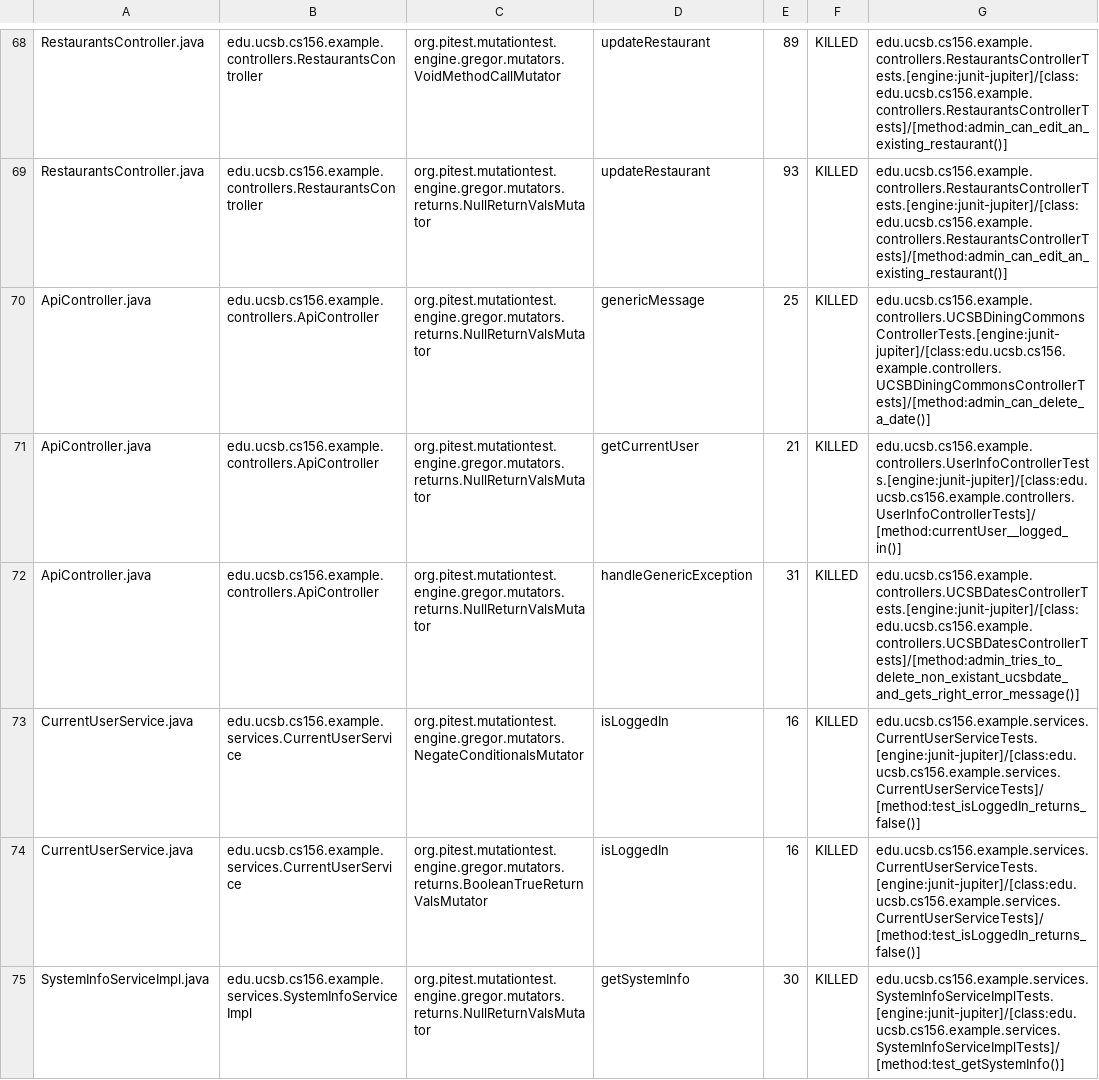
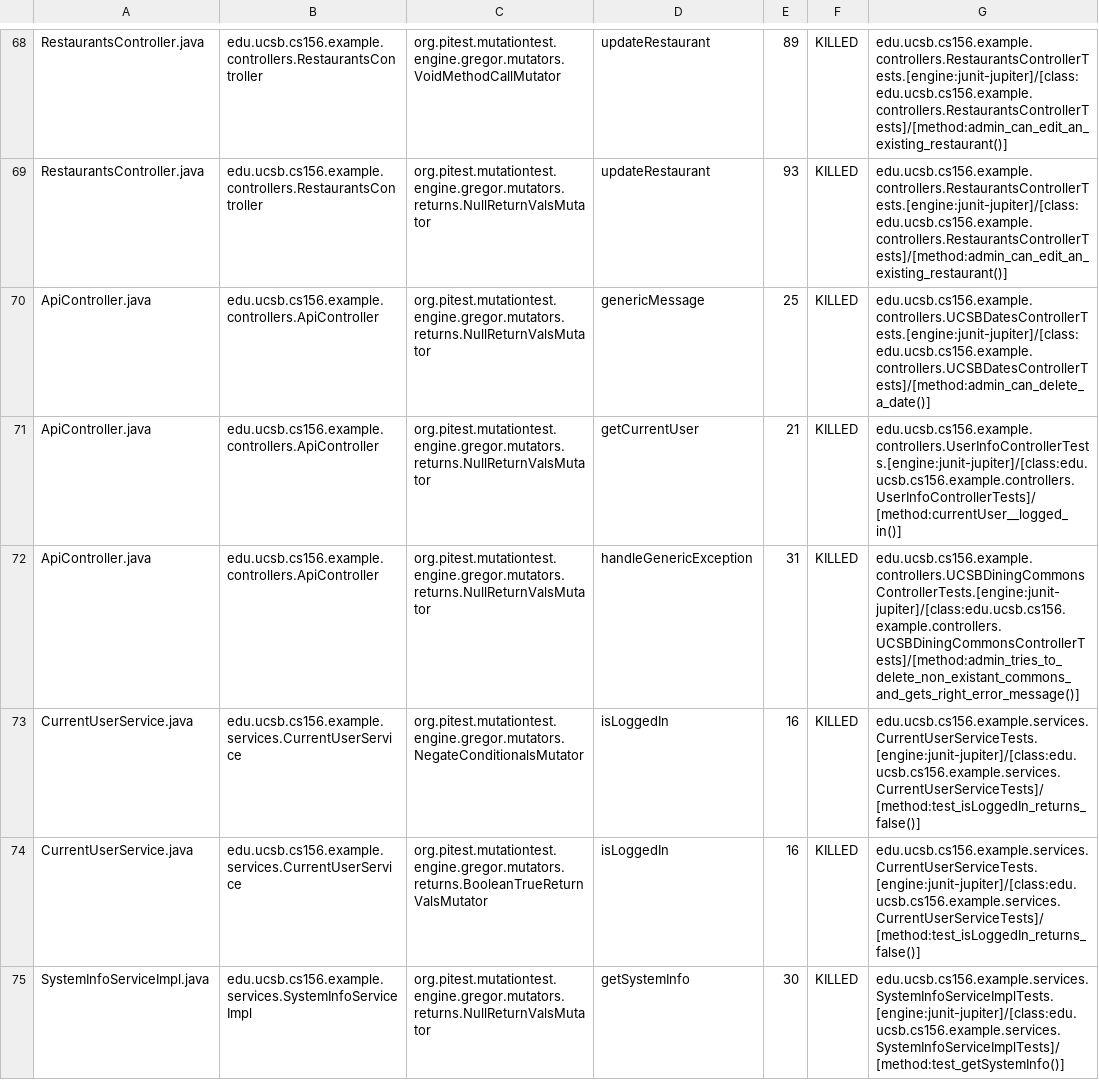
Before and after one commit to ucsb-cs156-w24/team03-w24-7pm-4, a CSV file: prs/70/pitest/mutations.csv, drawn as a sheet; only a part is shown, gaps mark what is left out.

Commit message:
Deploying to gh-pages from @ ucsb-cs156-w24/team03-w24-7pm-4@1bbc545a0dbc608b0053c1a23e7a82d70253182d 🚀

```diff
--- a/prs/70/pitest/mutations.csv
+++ b/prs/70/pitest/mutations.csv
@@ -69,5 +69,5 @@ RestaurantsController.java,edu.ucsb.cs156.example.controllers.RestaurantsControl
 RestaurantsController.java,edu.ucsb.cs156.example.controllers.RestaurantsController,org.pitest.mutationtest.engine.gregor.mutators.returns.NullReturnValsMutator,updateRestaurant,93,KILLED,edu.ucsb.cs156.example.controllers.RestaurantsControllerTests.[engine:junit-jupiter]/[class:edu.ucsb.cs156.example.controllers.RestaurantsControllerTests]/[method:admin_can_edit_an_existing_restaurant()]
-ApiController.java,edu.ucsb.cs156.example.controllers.ApiController,org.pitest.mutationtest.engine.gregor.mutators.returns.NullReturnValsMutator,genericMessage,25,KILLED,edu.ucsb.cs156.example.controllers.UCSBDiningCommonsControllerTests.[engine:junit-jupiter]/[class:edu.ucsb.cs156.example.controllers.UCSBDiningCommonsControllerTests]/[method:admin_can_delete_a_date()]
+ApiController.java,edu.ucsb.cs156.example.controllers.ApiController,org.pitest.mutationtest.engine.gregor.mutators.returns.NullReturnValsMutator,genericMessage,25,KILLED,edu.ucsb.cs156.example.controllers.UCSBDatesControllerTests.[engine:junit-jupiter]/[class:edu.ucsb.cs156.example.controllers.UCSBDatesControllerTests]/[method:admin_can_delete_a_date()]
 ApiController.java,edu.ucsb.cs156.example.controllers.ApiController,org.pitest.mutationtest.engine.gregor.mutators.returns.NullReturnValsMutator,getCurrentUser,21,KILLED,edu.ucsb.cs156.example.controllers.UserInfoControllerTests.[engine:junit-jupiter]/[class:edu.ucsb.cs156.example.controllers.UserInfoControllerTests]/[method:currentUser__logged_in()]
-ApiController.java,edu.ucsb.cs156.example.controllers.ApiController,org.pitest.mutationtest.engine.gregor.mutators.returns.NullReturnValsMutator,handleGenericException,31,KILLED,edu.ucsb.cs156.example.controllers.UCSBDatesControllerTests.[engine:junit-jupiter]/[class:edu.ucsb.cs156.example.controllers.UCSBDatesControllerTests]/[method:admin_tries_to_delete_non_existant_ucsbdate_and_gets_right_error_message()]
+ApiController.java,edu.ucsb.cs156.example.controllers.ApiController,org.pitest.mutationtest.engine.gregor.mutators.returns.NullReturnValsMutator,handleGenericException,31,KILLED,edu.ucsb.cs156.example.controllers.UCSBDiningCommonsControllerTests.[engine:junit-jupiter]/[class:edu.ucsb.cs156.example.controllers.UCSBDiningCommonsControllerTests]/[method:admin_tries_to_delete_non_existant_commons_and_gets_right_error_message()]
 CurrentUserService.java,edu.ucsb.cs156.example.services.CurrentUserService,org.pitest.mutationtest.engine.gregor.mutators.NegateConditionalsMutator,isLoggedIn,16,KILLED,edu.ucsb.cs156.example.services.CurrentUserServiceTests.[engine:junit-jupiter]/[class:edu.ucsb.cs156.example.services.CurrentUserServiceTests]/[method:test_isLoggedIn_returns_false()]
```
Also changed, not shown: 13 other files.
